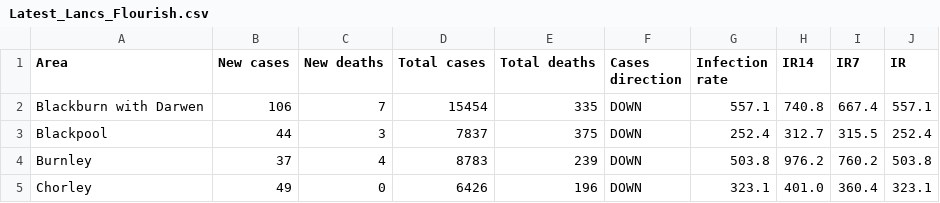
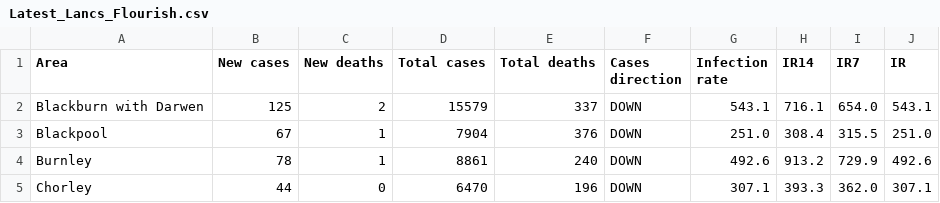
Before and after one commit to paumber/covid-data, a CSV file: Latest_Lancs_Flourish.csv, drawn as a sheet; only a part is shown; the diff covers the shown part only.

Commit message:
Update Latest_Lancs_Flourish.csv

```diff
--- a/Latest_Lancs_Flourish.csv
+++ b/Latest_Lancs_Flourish.csv
@@ -1,5 +1,5 @@
 Area,New cases,New deaths,Total cases,Total deaths,Cases direction,Infection rate,IR14,IR7,IR
-Blackburn with Darwen,106,7,15454,335,DOWN,557.1,740.8,667.4,557.1
-Blackpool,44,3,7837,375,DOWN,252.4,312.7,315.5,252.4
-Burnley,37,4,8783,239,DOWN,503.8,976.2,760.2,503.8
-Chorley,49,0,6426,196,DOWN,323.1,401.0,360.4,323.1
+Blackburn with Darwen,125,2,15579,337,DOWN,543.1,716.1,654.0,543.1
+Blackpool,67,1,7904,376,DOWN,251.0,308.4,315.5,251.0
+Burnley,78,1,8861,240,DOWN,492.6,913.2,729.9,492.6
+Chorley,44,0,6470,196,DOWN,307.1,393.3,362.0,307.1
```
Also changed, not shown: 75 edited cells elsewhere in this file.
